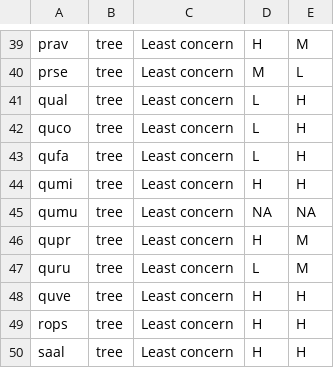
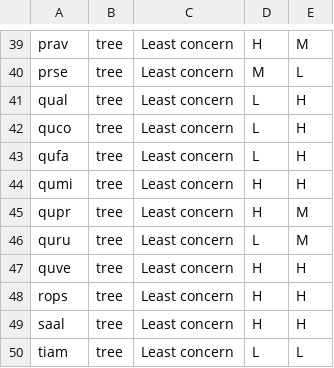
Before and after one commit to SCBI-ForestGEO/SCBImortality, a CSV file: R_results/concern_status.csv, drawn as a sheet; only a part is shown, gaps mark what is left out; the shorter side is filled out with more unchanged rows; the diff names each change by its address in the sheet, - before the commit and + after, or states it on an @@ line.

Commit message:
remove QUMU (not present in census)

```diff
--- a/R_results/concern_status.csv
+++ b/R_results/concern_status.csv
-row 45: qumu | tree | Least concern | NA | NA
```
Also changed, not shown: doc/TreeDiseaseGuide/matrix.csv.
